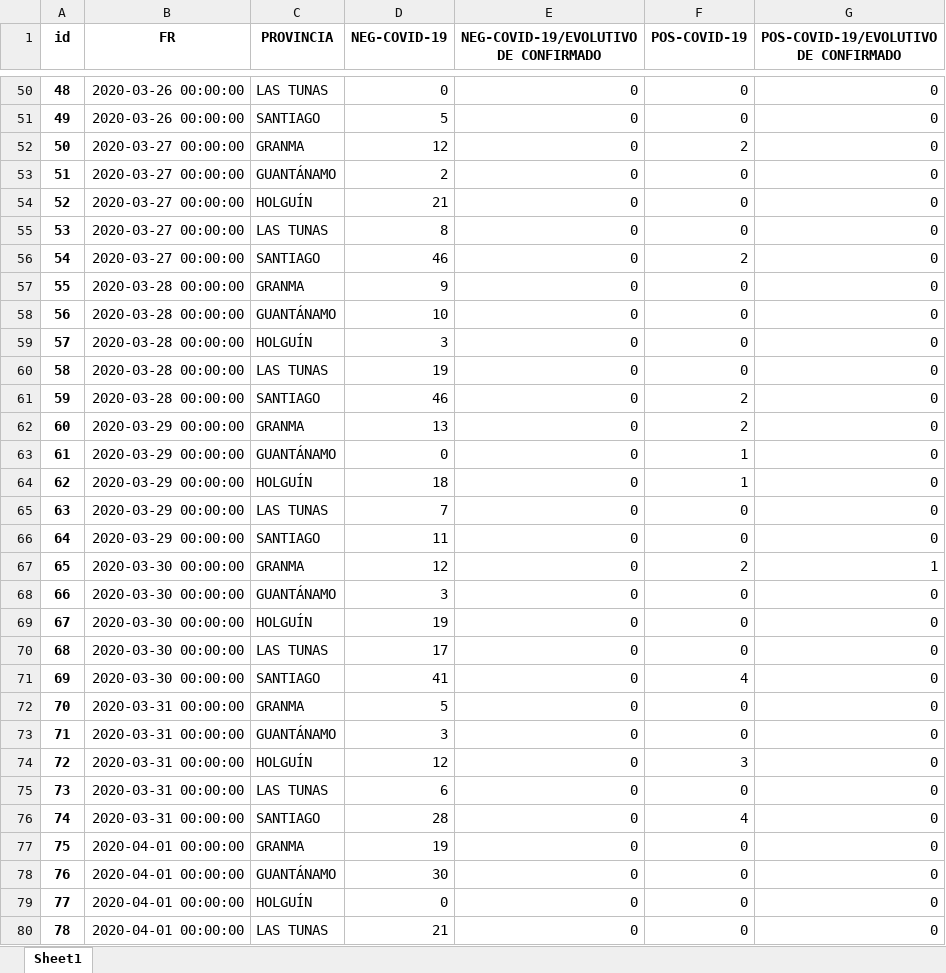
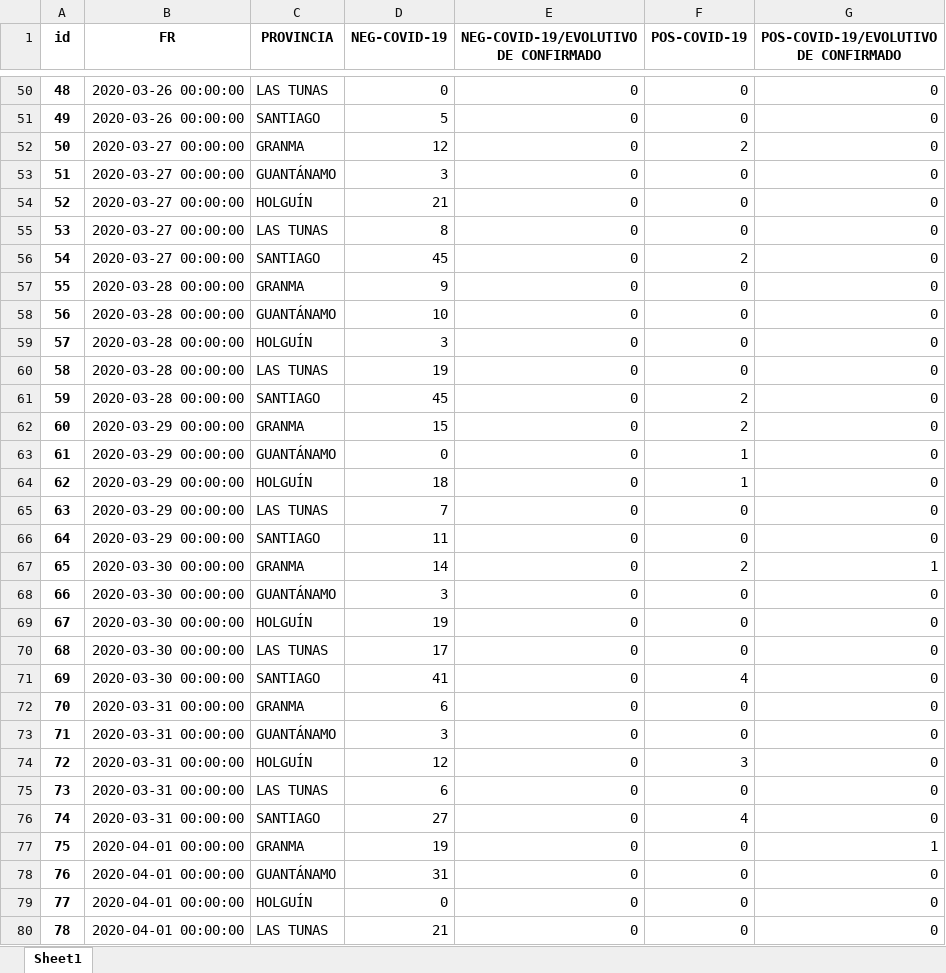
Before and after one commit to eloyoliveros91/covid19scu, an Excel workbook: data/muestras.xlsx, sheet Sheet1, drawn as a sheet; only a part is shown, gaps mark what is left out; values as stored, in another font and other column widths than the file's, no borders; the diff covers the shown part only; the diff names each change by its address in the sheet, - before the commit and + after, or states it on an @@ line.

```diff
--- a/data/muestras.xlsx (sheet Sheet1)
+++ b/data/muestras.xlsx (sheet Sheet1)
-D53 (NEG-COVID-19): 2
+D53 (NEG-COVID-19): 3
-D56 (NEG-COVID-19): 46
+D56 (NEG-COVID-19): 45
-D61 (NEG-COVID-19): 46
+D61 (NEG-COVID-19): 45
-D62 (NEG-COVID-19): 13
+D62 (NEG-COVID-19): 15
-D67 (NEG-COVID-19): 12
+D67 (NEG-COVID-19): 14
-D72 (NEG-COVID-19): 5
+D72 (NEG-COVID-19): 6
-D76 (NEG-COVID-19): 28
+D76 (NEG-COVID-19): 27
-G77: 0
+G77: 1
-D78 (NEG-COVID-19): 30
+D78 (NEG-COVID-19): 31
```
Also changed, not shown: 5 added rows and 11 edited cells elsewhere in this sheet, data/COVID-19.xlsx.
